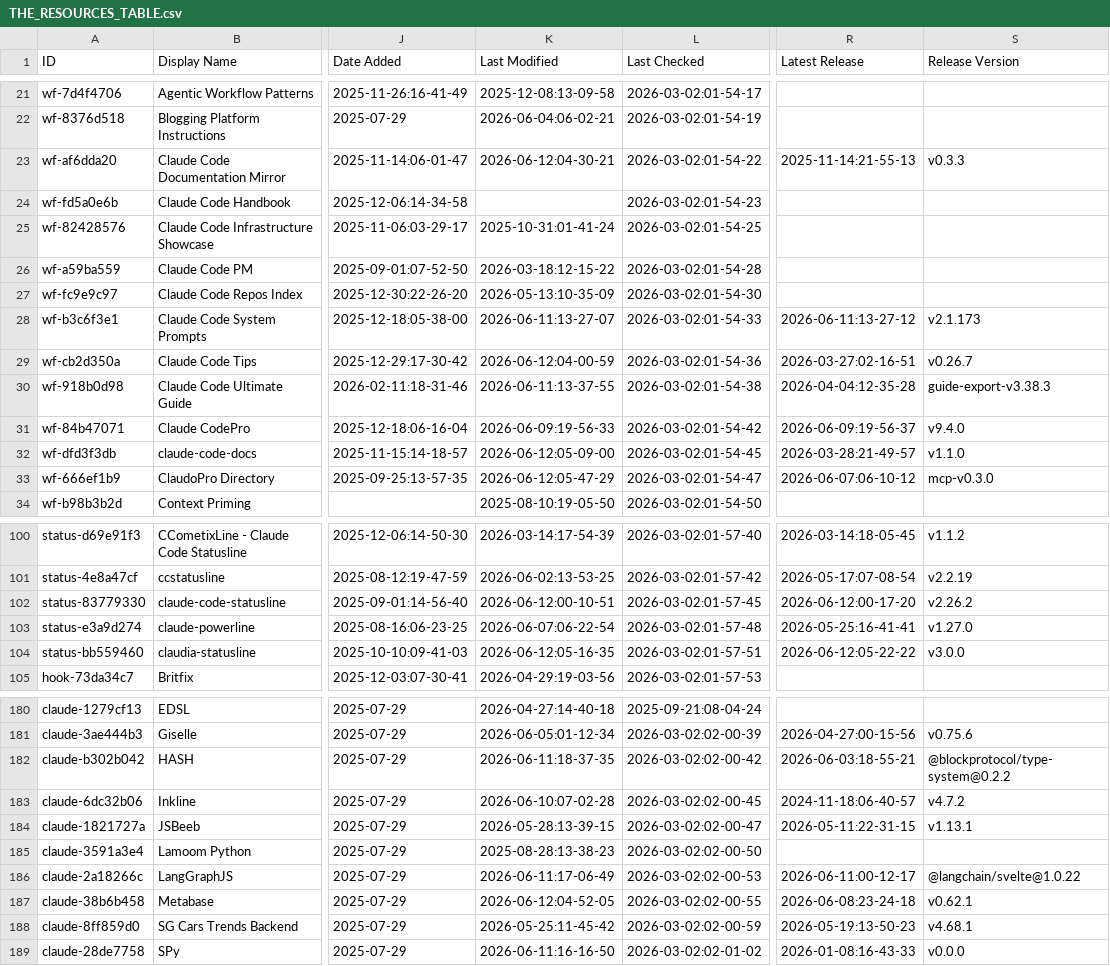
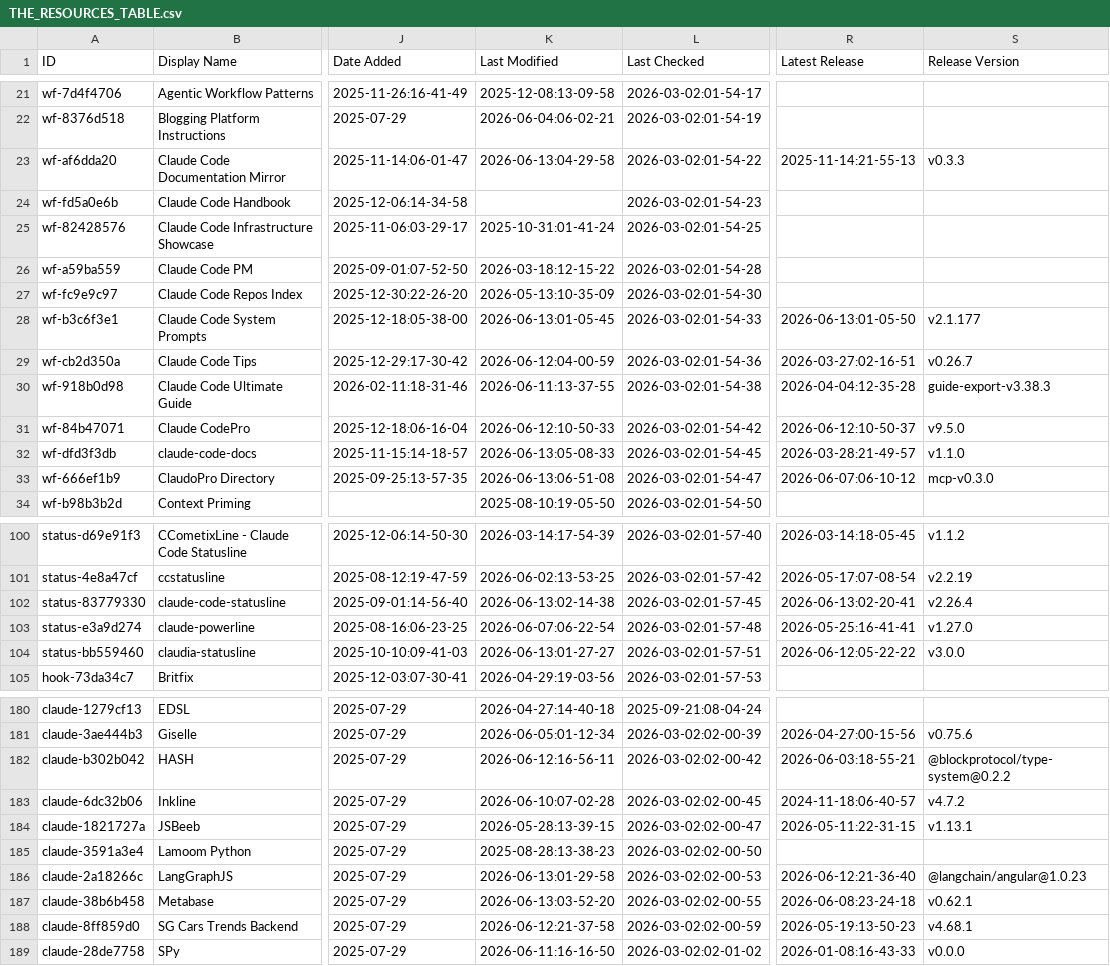
Before and after one commit to INSTIG8AI/awesome-claude-code, a CSV file: THE_RESOURCES_TABLE.csv, drawn as a sheet; only a part is shown, gaps mark what is left out; the diff covers the shown part only; the diff names each change by its address in the sheet, - before the commit and + after, or states it on an @@ line.

```diff
--- a/THE_RESOURCES_TABLE.csv
+++ b/THE_RESOURCES_TABLE.csv
-K23 (Last Modified): 2026-06-12:04-30-21
+K23 (Last Modified): 2026-06-13:04-29-58
-K28 (Last Modified): 2026-06-11:13-27-07
+K28 (Last Modified): 2026-06-13:01-05-45
-R28 (Latest Release): 2026-06-11:13-27-12
+R28 (Latest Release): 2026-06-13:01-05-50
-S28 (Release Version): v2.1.173
+S28 (Release Version): v2.1.177
-K31 (Last Modified): 2026-06-09:19-56-33
+K31 (Last Modified): 2026-06-12:10-50-33
-R31 (Latest Release): 2026-06-09:19-56-37
+R31 (Latest Release): 2026-06-12:10-50-37
-S31 (Release Version): v9.4.0
+S31 (Release Version): v9.5.0
-K32 (Last Modified): 2026-06-12:05-09-00
+K32 (Last Modified): 2026-06-13:05-08-33
-K33 (Last Modified): 2026-06-12:05-47-29
+K33 (Last Modified): 2026-06-13:06-51-08
-K102 (Last Modified): 2026-06-12:00-10-51
+K102 (Last Modified): 2026-06-13:02-14-38
-R102 (Latest Release): 2026-06-12:00-17-20
+R102 (Latest Release): 2026-06-13:02-20-41
-S102 (Release Version): v2.26.2
+S102 (Release Version): v2.26.4
-K104 (Last Modified): 2026-06-12:05-16-35
+K104 (Last Modified): 2026-06-13:01-27-27
-K182 (Last Modified): 2026-06-11:18-37-35
+K182 (Last Modified): 2026-06-12:16-56-11
-K186 (Last Modified): 2026-06-11:17-06-49
+K186 (Last Modified): 2026-06-13:01-29-58
-R186 (Latest Release): 2026-06-11:00-12-17
+R186 (Latest Release): 2026-06-12:21-36-40
-S186 (Release Version): @langchain/svelte@1.0.22
+S186 (Release Version): @langchain/angular@1.0.23
-K187 (Last Modified): 2026-06-12:04-52-05
+K187 (Last Modified): 2026-06-13:03-52-20
-K188 (Last Modified): 2026-05-25:11-45-42
+K188 (Last Modified): 2026-06-12:21-37-58
```
Also changed, not shown: 31 edited cells elsewhere in this file.
